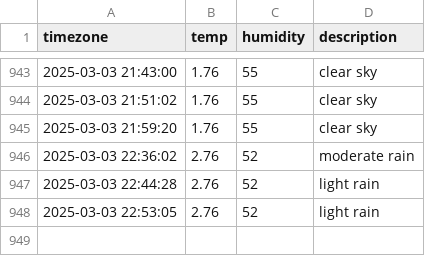
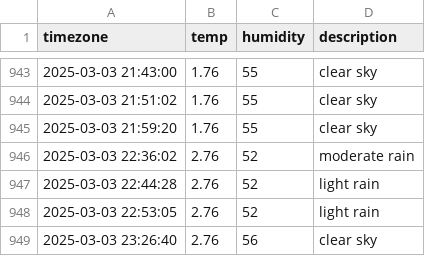
Before and after one commit to minjiKang33/seoul_weather, a CSV file: seoul_weather.csv, drawn as a sheet; only a part is shown, gaps mark what is left out; the diff names each change by its address in the sheet, - before the commit and + after, or states it on an @@ line.

```diff
--- a/seoul_weather.csv
+++ b/seoul_weather.csv
+row 949: 2025-03-03 23:26:40 | 2.76 | 56 | clear sky
```
